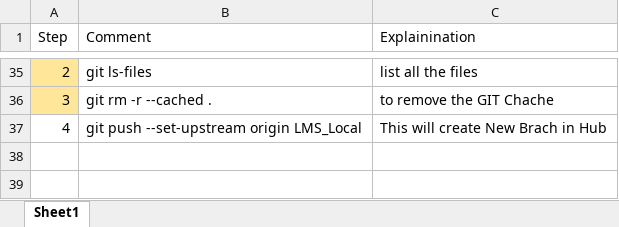
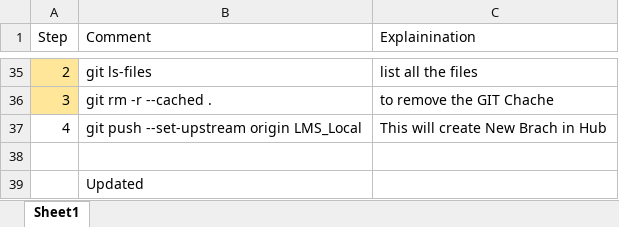
Before and after one commit to sakthi5394-lab/ProITBridge_learn, an Excel workbook: Jupyter_Files/ML/Git_Steps.xlsx, sheet Sheet1, drawn as a sheet; only a part is shown, gaps mark what is left out; values as stored, in another font and other column widths than the file's, no borders; the diff names each change by its address in the sheet, - before the commit and + after, or states it on an @@ line.

Commit message:
Add My Updated Code

```diff
--- a/Jupyter_Files/ML/Git_Steps.xlsx (sheet Sheet1)
+++ b/Jupyter_Files/ML/Git_Steps.xlsx (sheet Sheet1)
+row 38: (empty)
+row 39:  | Updated
```
